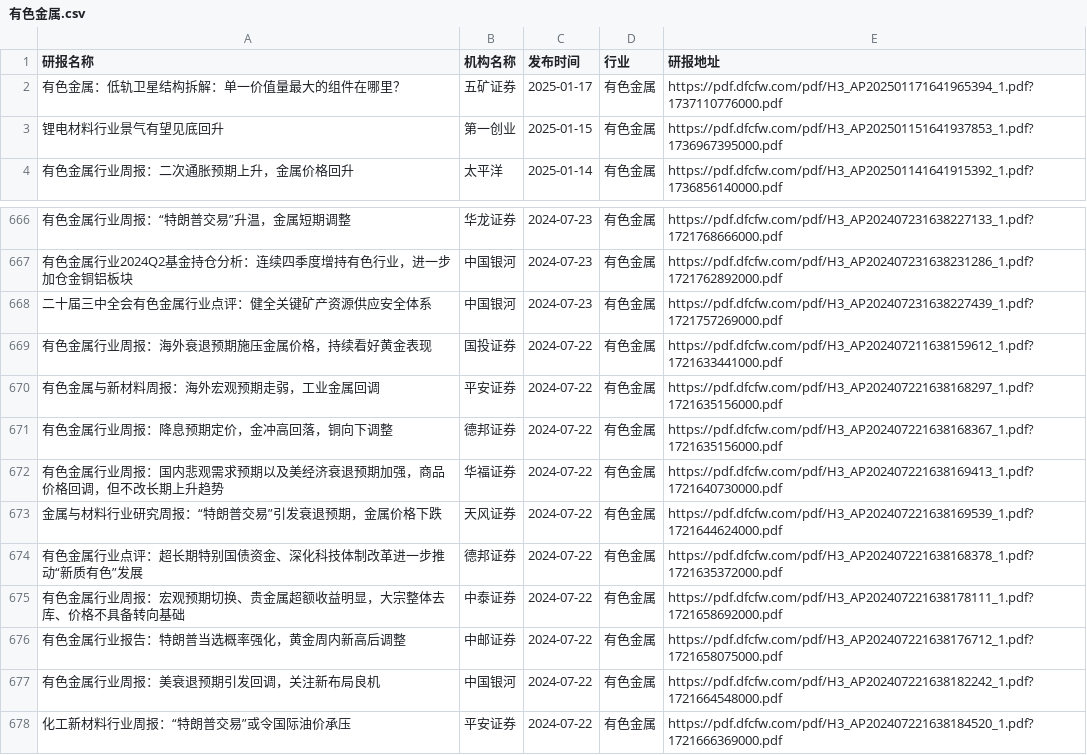
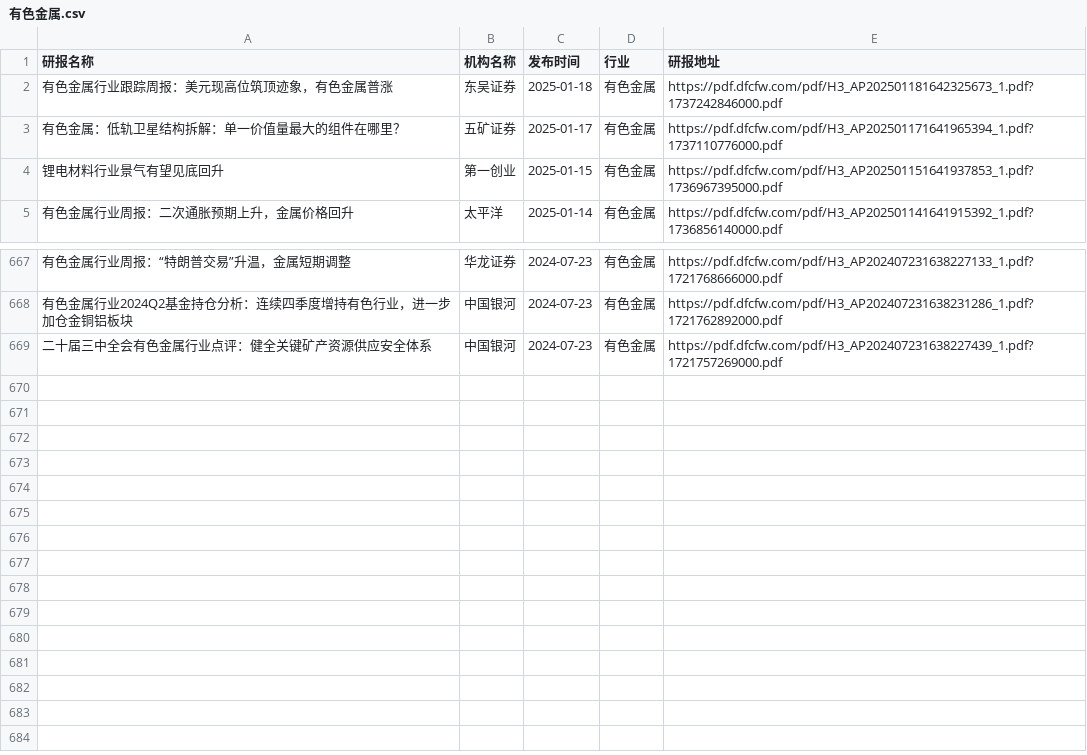
Before and after one commit to manymore13/report, a CSV file: eastmoney/有色金属.csv, drawn as a sheet; only a part is shown, gaps mark what is left out; removed rows and columns are numbered as before the commit, all else as after; the diff names each change by its address in the sheet, - before the commit and + after, or states it on an @@ line.

```diff
--- a/eastmoney/有色金属.csv
+++ b/eastmoney/有色金属.csv
+row 2: 有色金属行业跟踪周报：美元现高位筑顶迹象，有色金属普涨 | 东吴证券 | 2025-01-18 | 有色金属 | https://pdf.dfcfw.com/pdf/H3_AP202501181642325673_1.pdf?1737242846000.pdf
-row 669: 有色金属行业周报：海外衰退预期施压金属价格，持续看好黄金表现 | 国投证券 | 2024-07-22 | 有色金属 | https://pdf.dfcfw.com/pdf/H3_AP202407211638159612_1.pdf?1721633441000.pdf
-row 670: 有色金属与新材料周报：海外宏观预期走弱，工业金属回调 | 平安证券 | 2024-07-22 | 有色金属 | https://pdf.dfcfw.com/pdf/H3_AP202407221638168297_1.pdf?1721635156000.pdf
-row 671: 有色金属行业周报：降息预期定价，金冲高回落，铜向下调整 | 德邦证券 | 2024-07-22 | 有色金属 | https://pdf.dfcfw.com/pdf/H3_AP202407221638168367_1.pdf?1721635156000.pdf
-row 672: 有色金属行业周报：国内悲观需求预期以及美经济衰退预期加强，商品价格回调，但不改长期上升趋势 | 华福证券 | 2024-07-22 | 有色金属 | https://pdf.dfcfw.com/pdf/H3_AP202407221638169413_1.pdf?1721640730000.pdf
-row 673: 金属与材料行业研究周报：“特朗普交易”引发衰退预期，金属价格下跌 | 天风证券 | 2024-07-22 | 有色金属 | https://pdf.dfcfw.com/pdf/H3_AP202407221638169539_1.pdf?1721644624000.pdf
-row 674: 有色金属行业点评：超长期特别国债资金、深化科技体制改革进一步推动“新质有色”发展 | 德邦证券 | 2024-07-22 | 有色金属 | https://pdf.dfcfw.com/pdf/H3_AP202407221638168378_1.pdf?1721635372000.pdf
-row 675: 有色金属行业周报：宏观预期切换、贵金属超额收益明显，大宗整体去库、价格不具备转向基础 | 中泰证券 | 2024-07-22 | 有色金属 | https://pdf.dfcfw.com/pdf/H3_AP202407221638178111_1.pdf?1721658692000.pdf
-row 676: 有色金属行业报告：特朗普当选概率强化，黄金周内新高后调整 | 中邮证券 | 2024-07-22 | 有色金属 | https://pdf.dfcfw.com/pdf/H3_AP202407221638176712_1.pdf?1721658075000.pdf
-row 677: 有色金属行业周报：美衰退预期引发回调，关注新布局良机 | 中国银河 | 2024-07-22 | 有色金属 | https://pdf.dfcfw.com/pdf/H3_AP202407221638182242_1.pdf?1721664548000.pdf
-row 678: 化工新材料行业周报：“特朗普交易”或令国际油价承压 | 平安证券 | 2024-07-22 | 有色金属 | https://pdf.dfcfw.com/pdf/H3_AP202407221638184520_1.pdf?1721666369000.pdf
```
Also changed, not shown: eastmoney/化学制药.csv, eastmoney/汽车零部件.csv, 57 other files.
